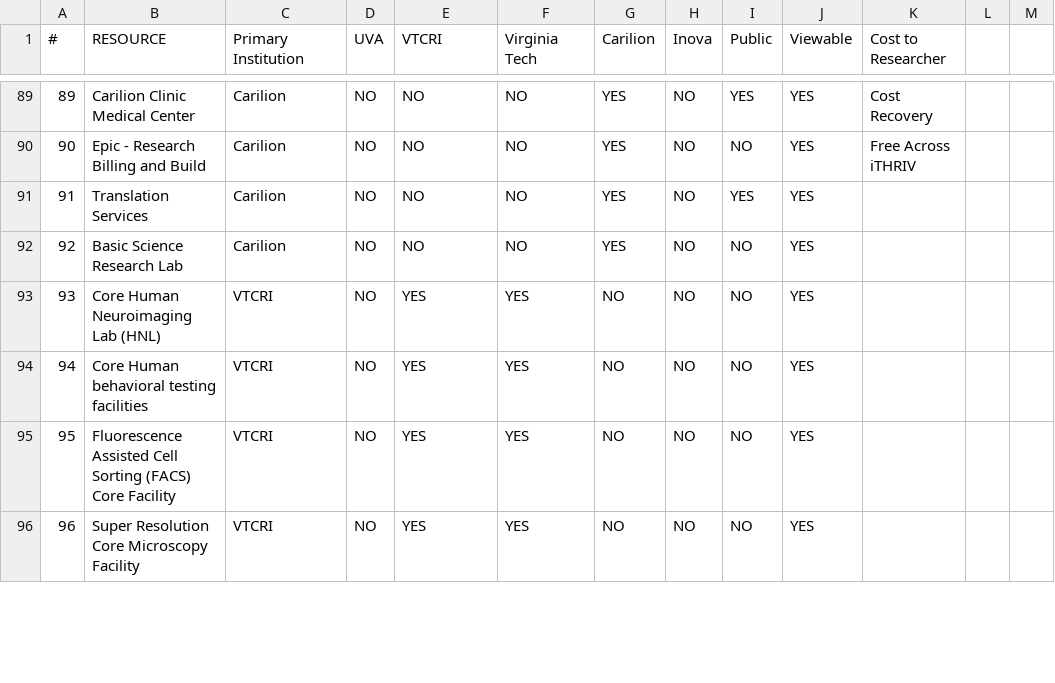
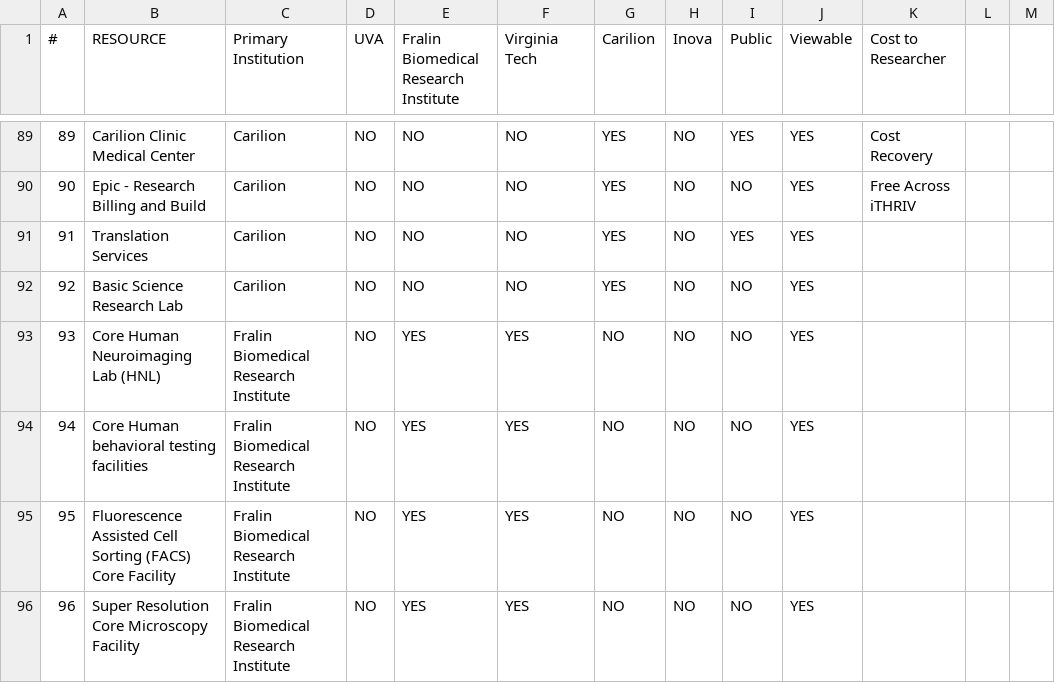
Before and after one commit to rkc7h/ithriv, a CSV file: backend/example_data/resource_availability.csv, drawn as a sheet; only a part is shown, gaps mark what is left out; the diff covers the shown part only.

```diff
--- a/backend/example_data/resource_availability.csv
+++ b/backend/example_data/resource_availability.csv
@@ -1 +1 @@
-#,RESOURCE,Primary Institution,UVA,VTCRI,Virginia Tech,Carilion,Inova,Public,Viewable,Cost to Researcher,,
+#,RESOURCE,Primary Institution,UVA,Fralin Biomedical Research Institute,Virginia Tech,Carilion,Inova,Public,Viewable,Cost to Researcher,,
@@ -92,5 +92,5 @@
 92,Basic Science Research Lab,Carilion,NO,NO,NO,YES,NO,NO,YES,,,
-93,Core Human Neuroimaging Lab (HNL),VTCRI,NO,YES,YES,NO,NO,NO ,YES,,,
-94,Core Human behavioral testing facilities,VTCRI,NO,YES,YES,NO,NO,NO,YES,,,
-95,Fluorescence Assisted Cell Sorting (FACS) Core Facility,VTCRI,NO,YES,YES,NO,NO,NO,YES,,,
-96,Super Resolution Core Microscopy Facility,VTCRI,NO,YES,YES,NO,NO,NO,YES,,,
+93,Core Human Neuroimaging Lab (HNL),Fralin Biomedical Research Institute,NO,YES,YES,NO,NO,NO ,YES,,,
+94,Core Human behavioral testing facilities,Fralin Biomedical Research Institute,NO,YES,YES,NO,NO,NO,YES,,,
+95,Fluorescence Assisted Cell Sorting (FACS) Core Facility,Fralin Biomedical Research Institute,NO,YES,YES,NO,NO,NO,YES,,,
+96,Super Resolution Core Microscopy Facility,Fralin Biomedical Research Institute,NO,YES,YES,NO,NO,NO,YES,,,
```
Also changed, not shown: 17 edited cells elsewhere in this file, backend/example_data/institutions.csv, backend/example_data/resource_categories.csv, 2 other files.
